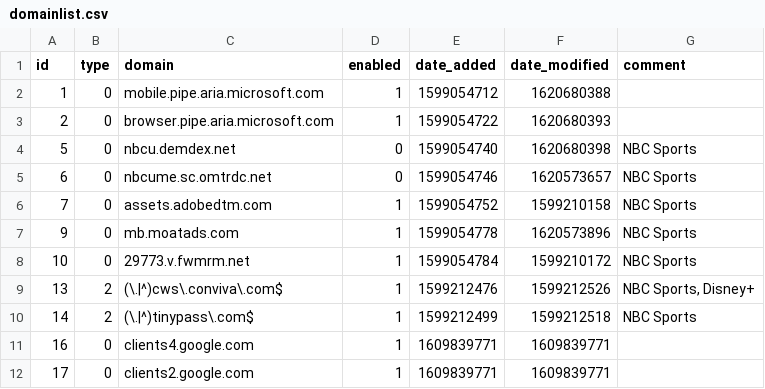
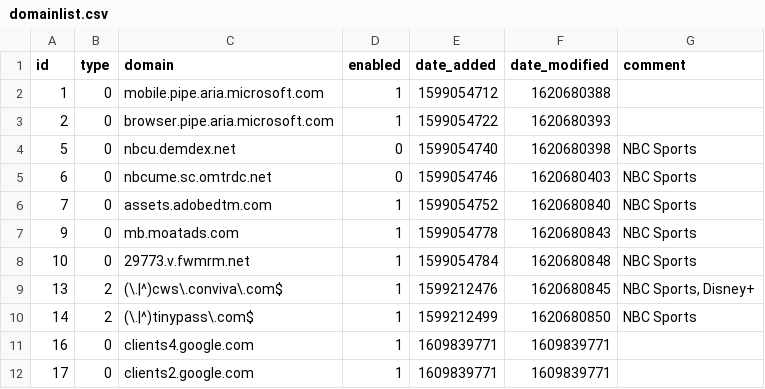
Before and after one commit to Greg2dot0/my-pihole-lists, a CSV file: domainlist.csv, drawn as a sheet; only a part is shown.

Commit message:
Updated May 10, 2021  5:08PM

```diff
--- a/domainlist.csv
+++ b/domainlist.csv
@@ -4,8 +4,8 @@ id,type,domain,enabled,date_added,date_modified,comment
 5,0,nbcu.demdex.net,0,1599054740,1620680398,"NBC Sports"
-6,0,nbcume.sc.omtrdc.net,0,1599054746,1620573657,"NBC Sports"
-7,0,assets.adobedtm.com,1,1599054752,1599210158,"NBC Sports"
-9,0,mb.moatads.com,1,1599054778,1620573896,"NBC Sports"
-10,0,29773.v.fwmrm.net,1,1599054784,1599210172,"NBC Sports"
-13,2,(\.|^)cws\.conviva\.com$,1,1599212476,1599212526,"NBC Sports, Disney+"
-14,2,(\.|^)tinypass\.com$,1,1599212499,1599212518,"NBC Sports"
+6,0,nbcume.sc.omtrdc.net,0,1599054746,1620680403,"NBC Sports"
+7,0,assets.adobedtm.com,1,1599054752,1620680840,"NBC Sports"
+9,0,mb.moatads.com,1,1599054778,1620680843,"NBC Sports"
+10,0,29773.v.fwmrm.net,1,1599054784,1620680848,"NBC Sports"
+13,2,(\.|^)cws\.conviva\.com$,1,1599212476,1620680845,"NBC Sports, Disney+"
+14,2,(\.|^)tinypass\.com$,1,1599212499,1620680850,"NBC Sports"
 16,0,clients4.google.com,1,1609839771,1609839771,
```
